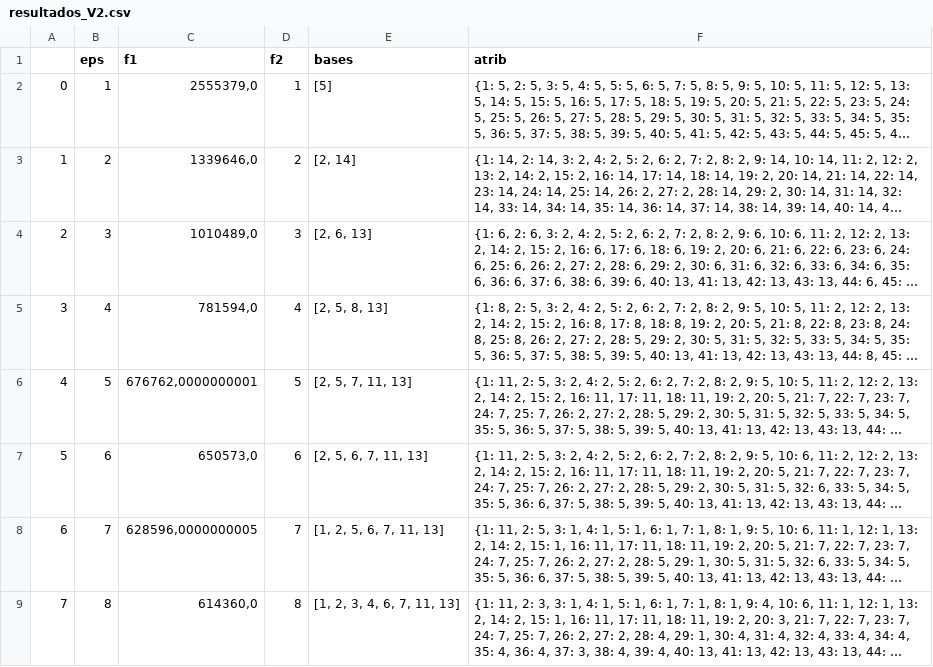
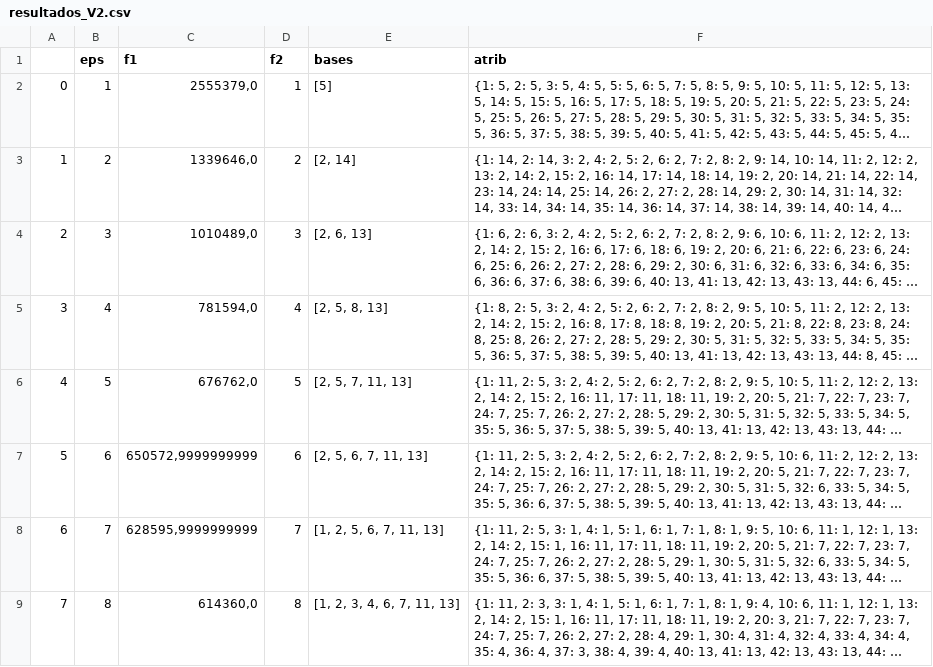
Before and after one commit to saamilaya/OMO_UFMG2026, a CSV file: TC - monitoramento de ativos/TC1_modelo/resultados_V2.csv, drawn as a sheet; long unchanged cells end in …; the diff names each change by its address in the sheet, - before the commit and + after, or states it on an @@ line.

```diff
--- a/TC - monitoramento de ativos/TC1_modelo/resultados_V2.csv
+++ b/TC - monitoramento de ativos/TC1_modelo/resultados_V2.csv
-C6 (f1): 676762,0000000001
+C6 (f1): 676762,0
-C7 (f1): 650573,0
+C7 (f1): 650572,9999999999
-C8 (f1): 628596,0000000005
+C8 (f1): 628595,9999999999
```
Also changed, not shown: 5 other files.
